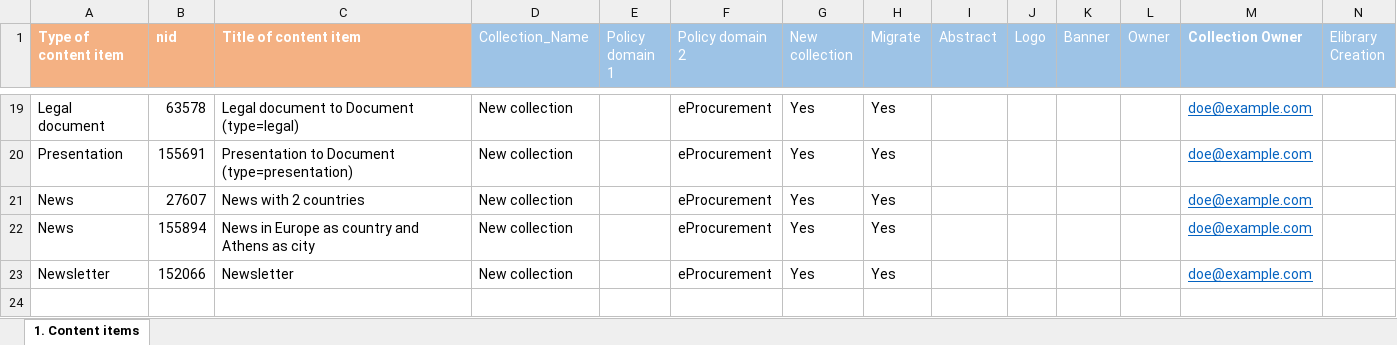
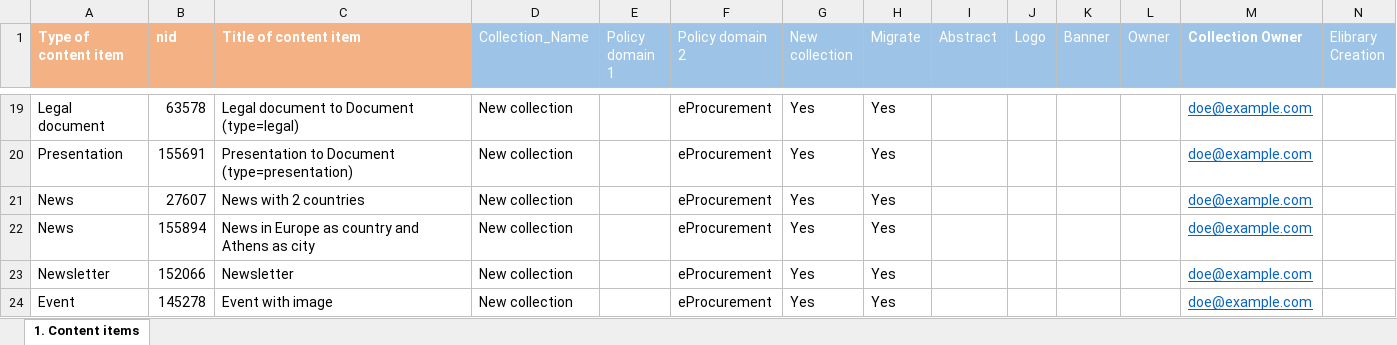
Before and after one commit to ec-europa/joinup-dev, an Excel workbook: resources/migrate/mapping-test.xlsx, sheet 1. Content items, drawn as a sheet; only a part is shown, gaps mark what is left out; values as stored, in another font and other column widths than the file's, no borders; table styles not drawn; rows hold the shown columns only; the diff names each change by its address in the sheet, - before the commit and + after, or states it on an @@ line.

Commit message:
ISAICP-3272: Test coverage for 'event' migration.

```diff
--- a/resources/migrate/mapping-test.xlsx (sheet 1. Content items)
+++ b/resources/migrate/mapping-test.xlsx (sheet 1. Content items)
+row 24: Event | 145278 | Event with image | New collection |  | eProcurement | Yes | Yes |  |  |  |  | doe@example.com
```
Also changed, not shown: 2 other files.
